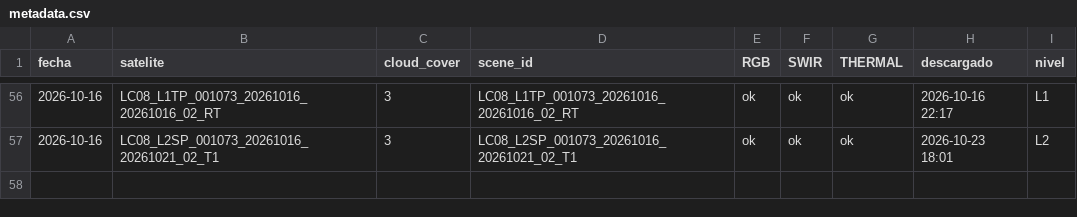
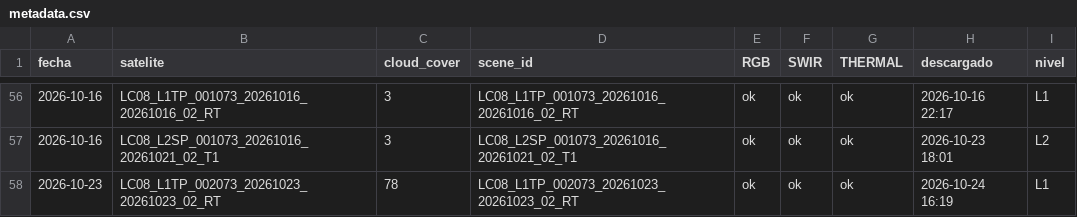
Before and after one commit to MendozaVolcanic/Landsat-v1, a CSV file: docs/landsat/Parinacota/metadata.csv, drawn as a sheet; only a part is shown, gaps mark what is left out.

Commit message:
landsat: 2 imagenes nuevas (2026-10-24 16:26 UTC)

```diff
--- a/docs/landsat/Parinacota/metadata.csv
+++ b/docs/landsat/Parinacota/metadata.csv
@@ -57 +57,2 @@ fecha,satelite,cloud_cover,scene_id,RGB,SWIR,THERMAL,descargado,nivel
 2026-10-16,LC08_L2SP_001073_20261016_20261021_02_T1,3,LC08_L2SP_001073_20261016_20261021_02_T1,ok,ok,ok,2026-10-23 18:01,L2
+2026-10-23,LC08_L1TP_002073_20261023_20261023_02_RT,78,LC08_L1TP_002073_20261023_20261023_02_RT,ok,ok,ok,2026-10-24 16:19,L1
```
Also changed, not shown: docs/landsat/Taapaca/metadata.csv, 16 other files.
